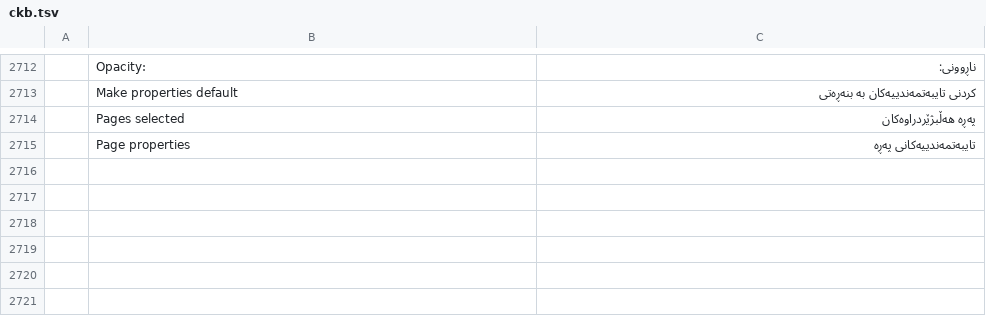
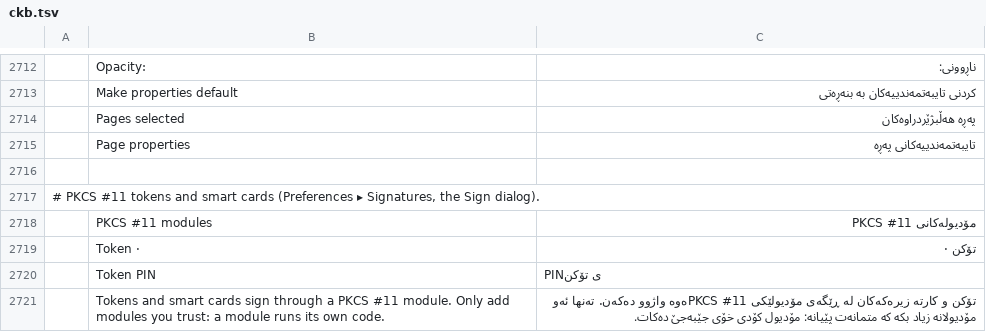
Before and after one commit to bitExploiter/pdfcraft-harmony, a TSV file: crates/ui-egui/src/i18n/ckb.tsv, drawn as a sheet; only a part is shown, gaps mark what is left out; the diff names each change by its address in the sheet, - before the commit and + after, or states it on an @@ line.

```diff
--- a/crates/ui-egui/src/i18n/ckb.tsv
+++ b/crates/ui-egui/src/i18n/ckb.tsv
+row 2716: (empty)
+row 2717: # PKCS #11 tokens and smart cards (Preferences ▸ Signatures, the Sign dialog).
+row 2718:  | PKCS #11 modules | مۆدیولەکانی PKCS #11
+row 2719:  | Token · | تۆکن ·
+row 2720:  | Token PIN | PINی تۆکن
+row 2721:  | Tokens and smart cards sign through a PKCS #11 module. Only add modules you trust: a module runs its own code. | تۆکن و کارتە زیرەکەکان لە ڕێگەی مۆدیولێکی PKCS #11ەوە واژوو دەکەن. تەنها ئەو مۆدیولانە زیاد بکە کە متمانەت پێیانە: مۆدیول کۆدی خۆی جێبەجێ دەکات.
```
Also changed, not shown: crates/ui-egui/src/i18n/el.tsv, crates/ui-egui/src/i18n/hi.tsv, 35 other files.
